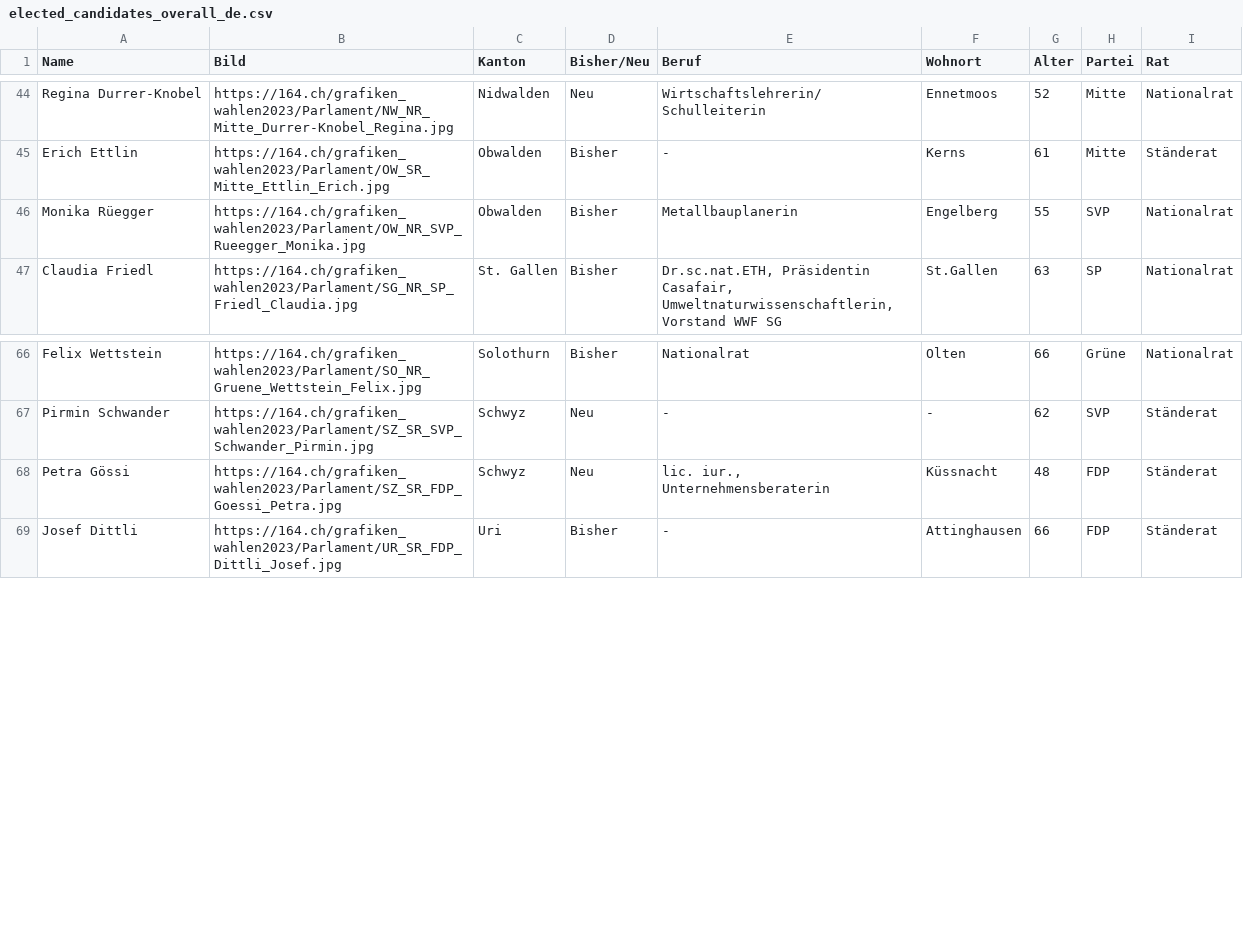
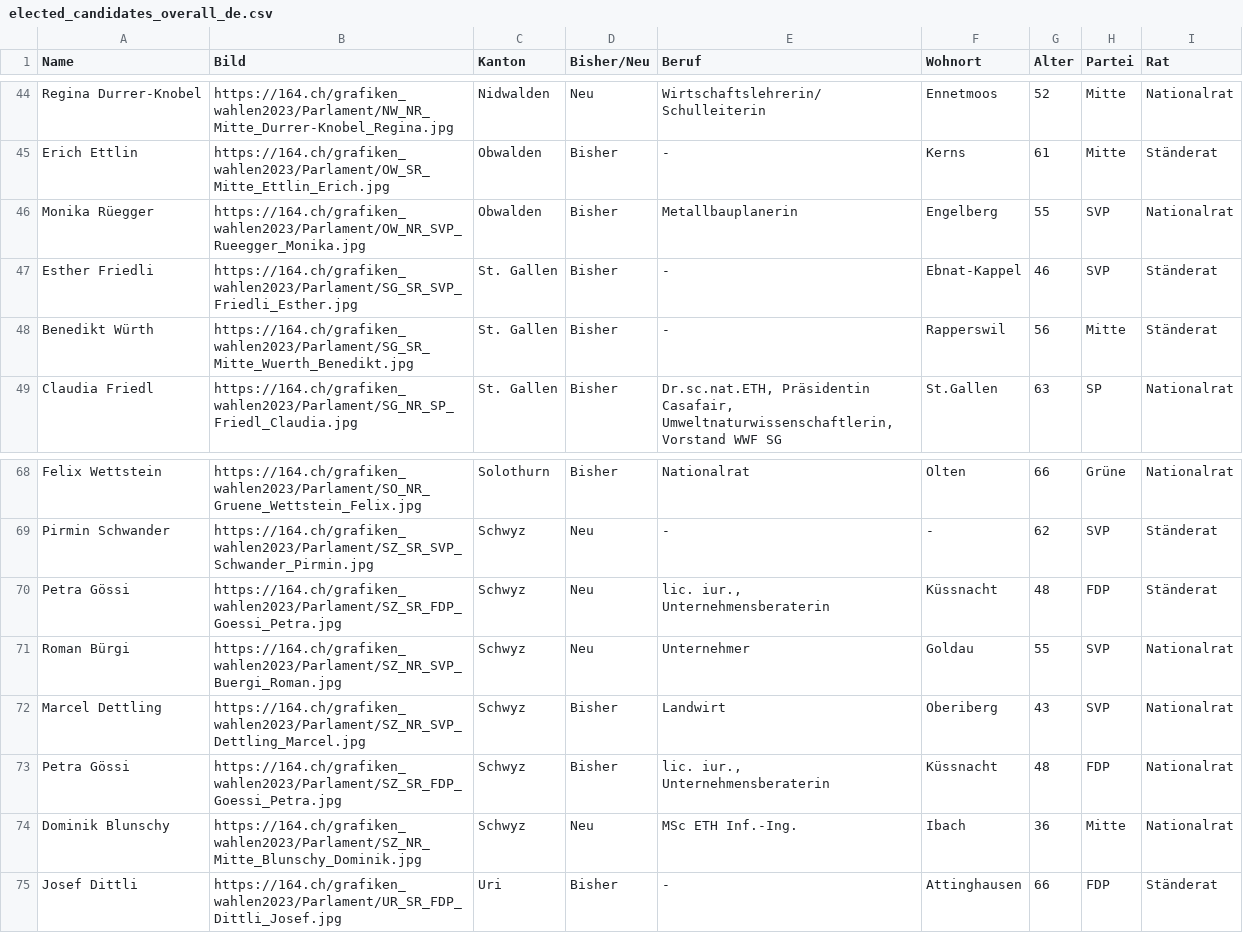
Before and after one commit to awp-finanznachrichten/sda_eidgenoessische_wahlen_datafeed, a CSV file: Output/elected_candidates_overall_de.csv, drawn as a sheet; only a part is shown, gaps mark what is left out; the diff names each change by its address in the sheet, - before the commit and + after, or states it on an @@ line.

```diff
--- a/Output/elected_candidates_overall_de.csv
+++ b/Output/elected_candidates_overall_de.csv
+row 47: Esther Friedli | https://164.ch/grafiken_wahlen2023/Parlament/SG_SR_SVP_Friedli_Esther.jpg | St. Gallen | Bisher | - | Ebnat-Kappel | 46 | SVP | Ständerat
+row 48: Benedikt Würth | https://164.ch/grafiken_wahlen2023/Parlament/SG_SR_Mitte_Wuerth_Benedikt.jpg | St. Gallen | Bisher | - | Rapperswil | 56 | Mitte | Ständerat
+row 71: Roman Bürgi | https://164.ch/grafiken_wahlen2023/Parlament/SZ_NR_SVP_Buergi_Roman.jpg | Schwyz | Neu | Unternehmer | Goldau | 55 | SVP | Nationalrat
+row 72: Marcel Dettling | https://164.ch/grafiken_wahlen2023/Parlament/SZ_NR_SVP_Dettling_Marcel.jpg | Schwyz | Bisher | Landwirt | Oberiberg | 43 | SVP | Nationalrat
+row 73: Petra Gössi | https://164.ch/grafiken_wahlen2023/Parlament/SZ_SR_FDP_Goessi_Petra.jpg | Schwyz | Bisher | lic. iur., Unternehmensberaterin | Küssnacht | 48 | FDP | Nationalrat
+row 74: Dominik Blunschy | https://164.ch/grafiken_wahlen2023/Parlament/SZ_NR_Mitte_Blunschy_Dominik.jpg | Schwyz | Neu | MSc ETH Inf.-Ing. | Ibach | 36 | Mitte | Nationalrat
```
Also changed, not shown: Output/elected_candidates_overall_fr.csv, Output/elected_candidates_overall_it.csv, 12 other files.
